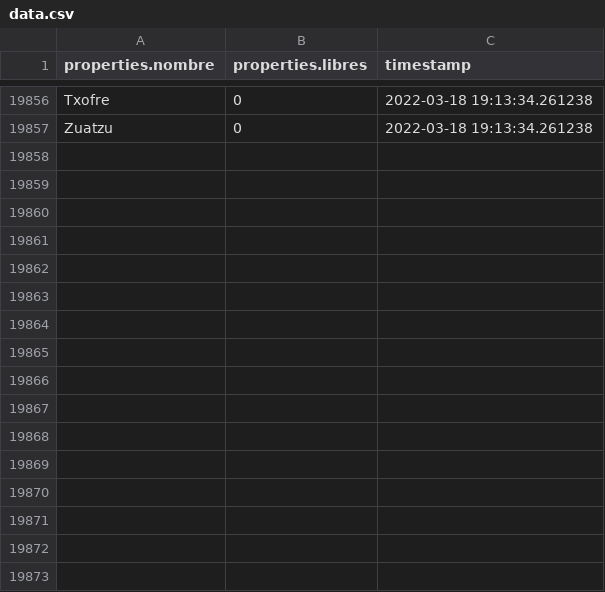
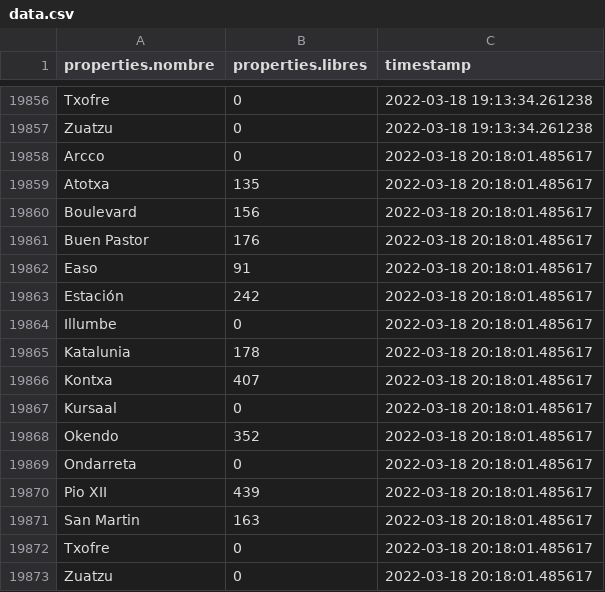
Before and after one commit to deployment-mldl/Donostia-empty-parking-lots-forecast, a CSV file: data/data.csv, drawn as a sheet; only a part is shown, gaps mark what is left out; the diff names each change by its address in the sheet, - before the commit and + after, or states it on an @@ line.

Commit message:
Automatically updated data

```diff
--- a/data/data.csv
+++ b/data/data.csv
+row 19858: Arcco | 0 | 2022-03-18 20:18:01.485617
+row 19859: Atotxa | 135 | 2022-03-18 20:18:01.485617
+row 19860: Boulevard | 156 | 2022-03-18 20:18:01.485617
+row 19861: Buen Pastor | 176 | 2022-03-18 20:18:01.485617
+row 19862: Easo | 91 | 2022-03-18 20:18:01.485617
+row 19863: Estación | 242 | 2022-03-18 20:18:01.485617
+row 19864: Illumbe | 0 | 2022-03-18 20:18:01.485617
+row 19865: Katalunia | 178 | 2022-03-18 20:18:01.485617
+row 19866: Kontxa | 407 | 2022-03-18 20:18:01.485617
+row 19867: Kursaal | 0 | 2022-03-18 20:18:01.485617
+row 19868: Okendo | 352 | 2022-03-18 20:18:01.485617
+row 19869: Ondarreta | 0 | 2022-03-18 20:18:01.485617
+row 19870: Pio XII | 439 | 2022-03-18 20:18:01.485617
+row 19871: San Martin | 163 | 2022-03-18 20:18:01.485617
+row 19872: Txofre | 0 | 2022-03-18 20:18:01.485617
+row 19873: Zuatzu | 0 | 2022-03-18 20:18:01.485617
```
